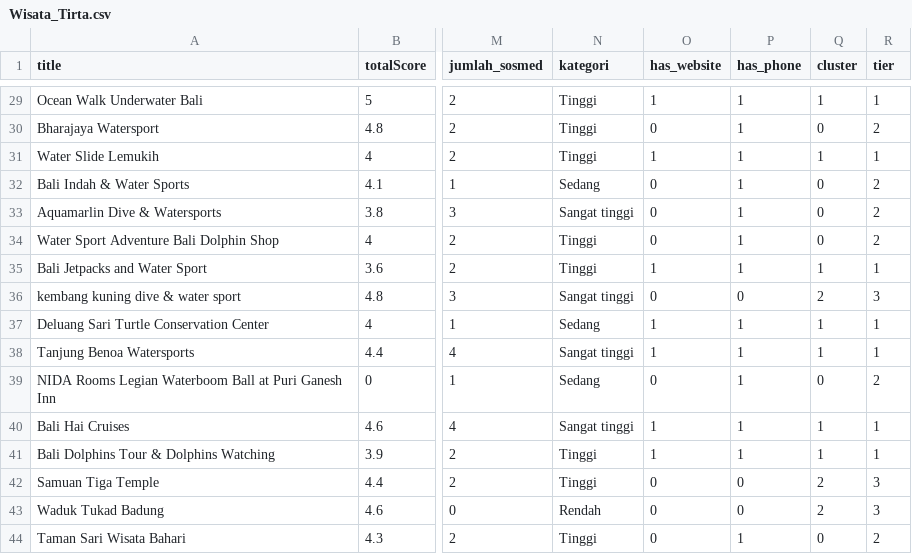
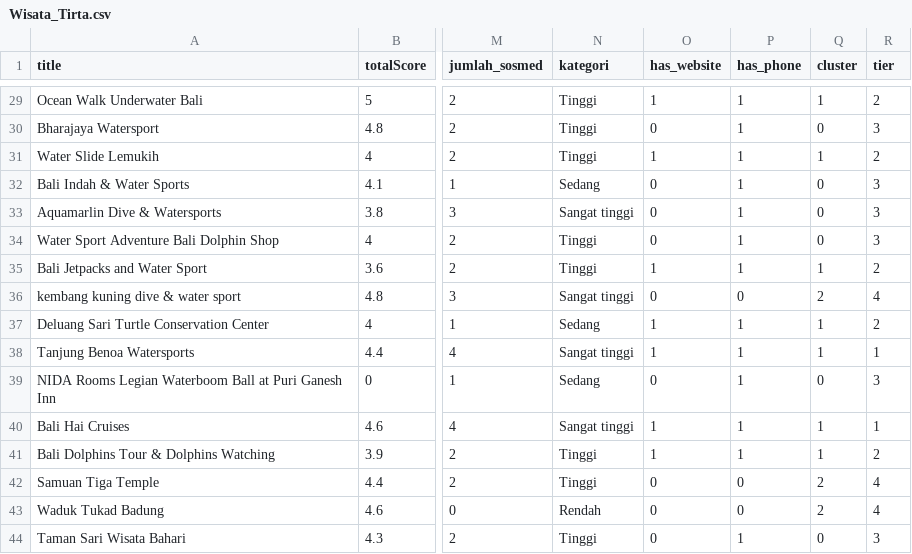
Before and after one commit to arwensptr/SDC-Project, a CSV file: Wisata_Tirta.csv, drawn as a sheet; only a part is shown, gaps mark what is left out; the diff covers the shown part only; the diff names each change by its address in the sheet, - before the commit and + after, or states it on an @@ line.

```diff
--- a/Wisata_Tirta.csv
+++ b/Wisata_Tirta.csv
-R29 (tier): 1
+R29 (tier): 2
-R30 (tier): 2
+R30 (tier): 3
-R31 (tier): 1
+R31 (tier): 2
-R32:R34 (tier): 2
+R32:R34 (tier): 3
-R35 (tier): 1
+R35 (tier): 2
-R36 (tier): 3
+R36 (tier): 4
-R37 (tier): 1
+R37 (tier): 2
-R39 (tier): 2
+R39 (tier): 3
-R41 (tier): 1
+R41 (tier): 2
-R42:R43 (tier): 3
+R42:R43 (tier): 4
-R44 (tier): 2
+R44 (tier): 3
```
Also changed, not shown: 18 edited cells elsewhere in this file, Biro_Perjalanan.csv, Spa.csv.
